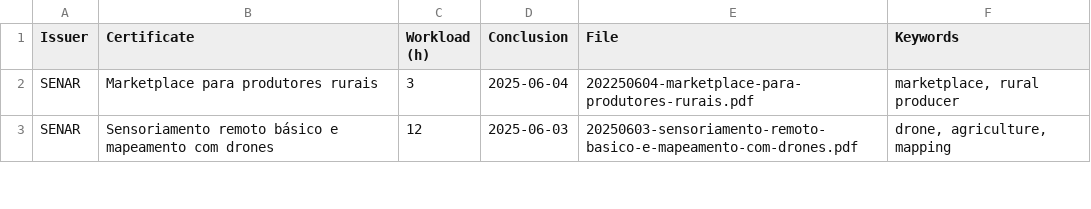
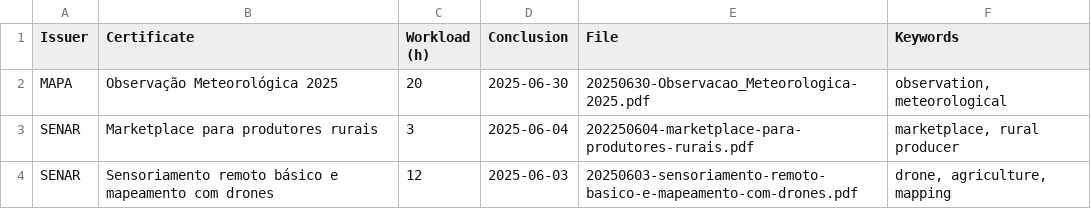
Before and after one commit to georgemaia/certificados-repo, a CSV file: files/certificados.csv, drawn as a sheet; only a part is shown; the diff names each change by its address in the sheet, - before the commit and + after, or states it on an @@ line.

Commit message:
Observação Meteorológica 2025

```diff
--- a/files/certificados.csv
+++ b/files/certificados.csv
+row 2: MAPA | Observação Meteorológica 2025 | 20 | 2025-06-30 | 20250630-Observacao_Meteorologica-2025.pdf | observation, meteorological
```
Also changed, not shown: 1 other file.
